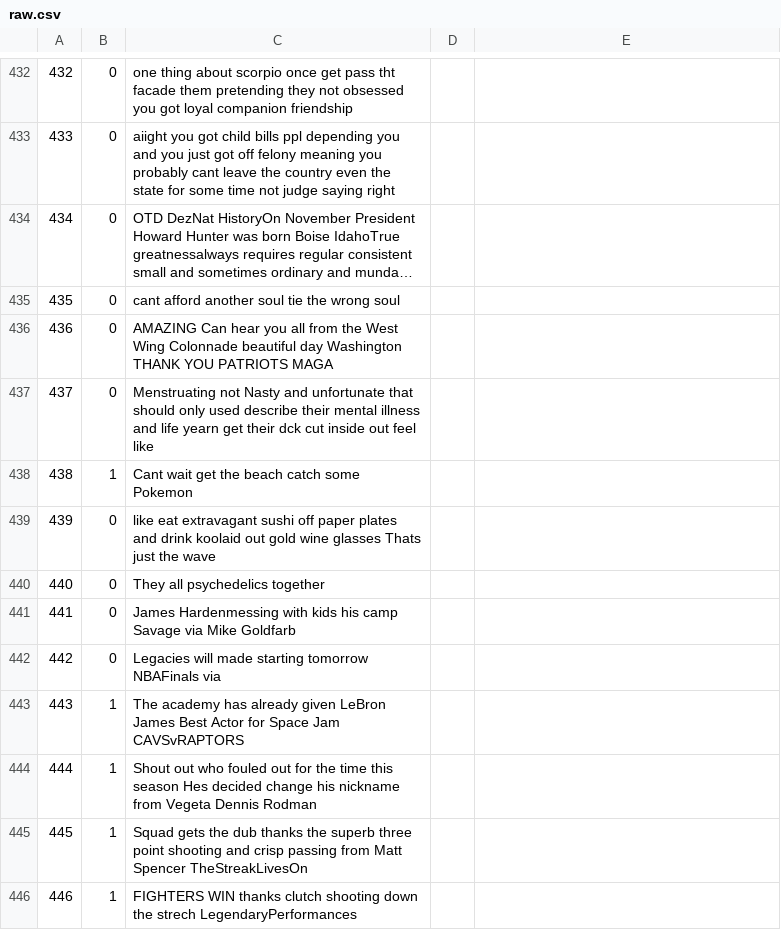
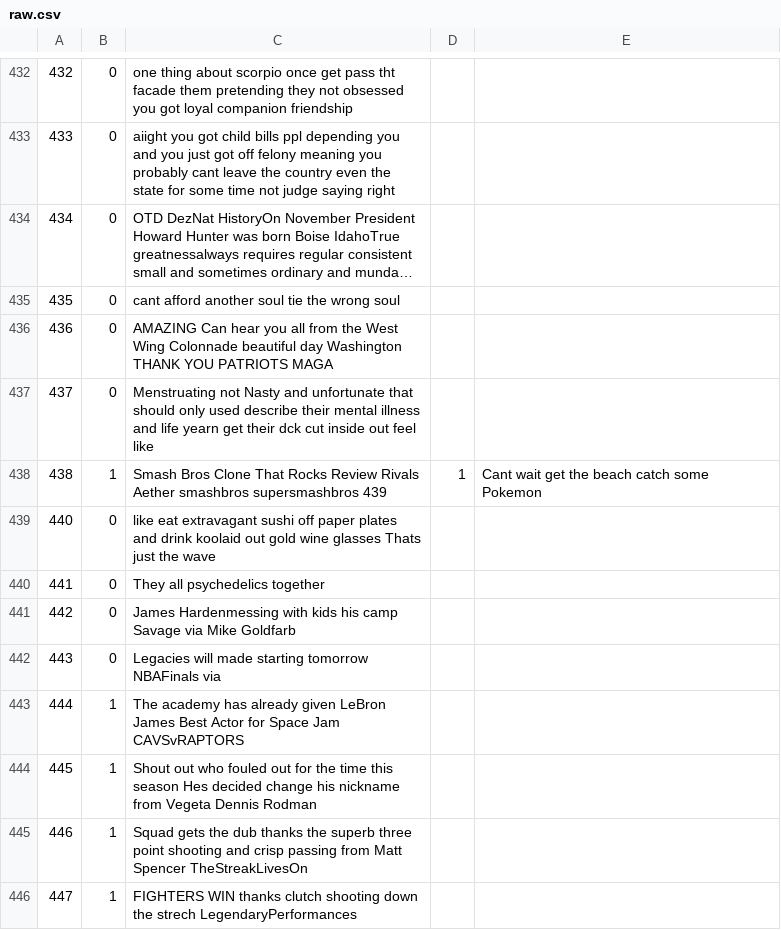
Before and after one commit to jkufa/Picklehack-2020, a CSV file: raw.csv, drawn as a sheet; only a part is shown, gaps mark what is left out; long unchanged cells end in …; removed rows and columns are numbered as before the commit, all else as after; the diff names each change by its address in the sheet, - before the commit and + after, or states it on an @@ line.

```diff
--- a/raw.csv
+++ b/raw.csv
-row 438: 438 | 1 | Cant wait get the beach catch some Pokemon
+row 438: 438 | 1 | Smash Bros Clone That Rocks Review Rivals Aether smashbros supersmashbros 439 | 1 | Cant wait get the beach catch some Pokemon
@@ column A renumbered from row 439 down @@
```
Also changed, not shown: testing.csv, training.csv, 2 other files.
